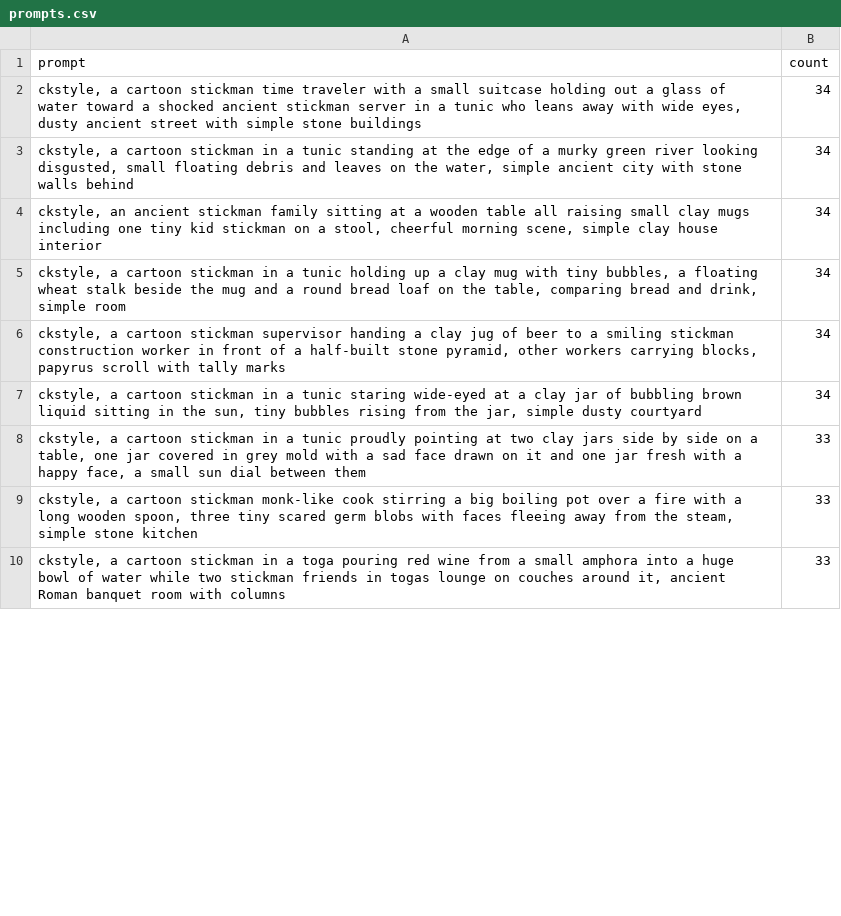
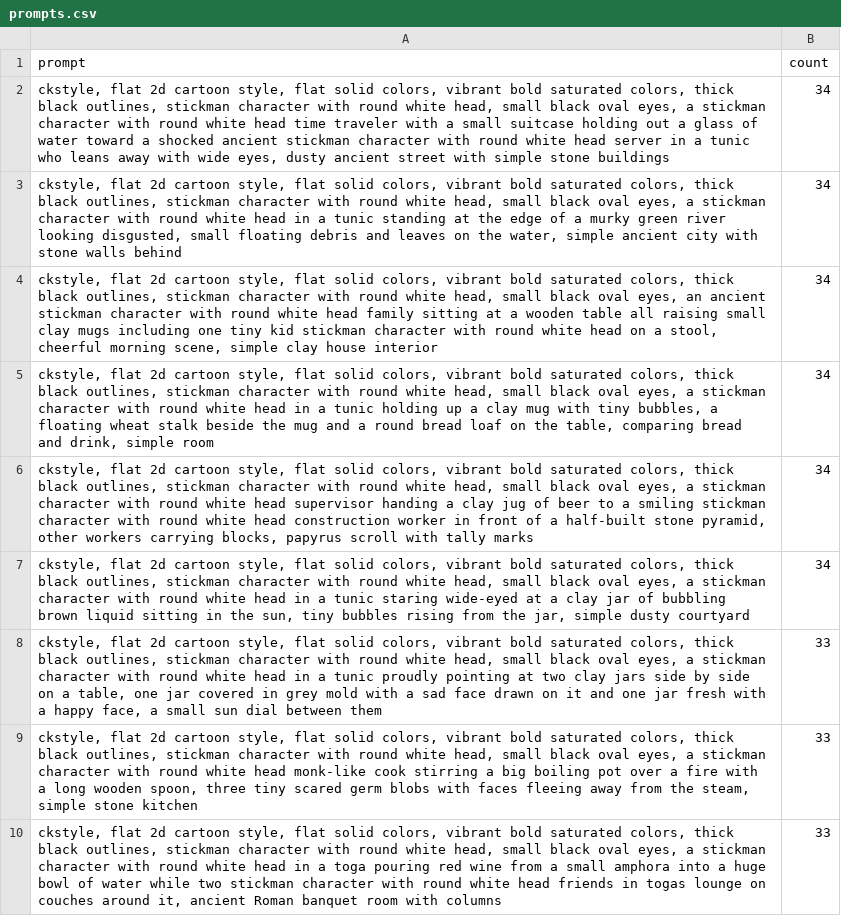
Before and after one commit to AsuraXP/CartoonStyle, a CSV file: examples/ancient_drunk_video/prompts.csv, drawn as a sheet; only a part is shown; the diff covers the shown part only.

Commit message:
Align prompts with training-caption grammar so words and LoRA pull together
- every prompt now speaks the exact trained language: ckstyle + flat 2d /
  flat solid colors + stickman character with round white head, small black
  oval eyes (no bare 'stickman' that summons the black silhouette)
- keeps the vivid color words that proved themselves in the no-LoRA test
- lora_scale 1.3 to hold the character at guidance 2
- storyboard future packages emit the same grammar

Co-authored-by: arena-agent <297053741+arena-agent@users.noreply.github.com>

```diff
--- a/examples/ancient_drunk_video/prompts.csv
+++ b/examples/ancient_drunk_video/prompts.csv
@@ -1,10 +1,10 @@
 prompt,count
-"ckstyle, a cartoon stickman time traveler with a small suitcase holding out a glass of water toward a shocked ancient stickman server in a tunic who leans away with wide eyes, dusty ancient street with simple stone buildings",34
-"ckstyle, a cartoon stickman in a tunic standing at the edge of a murky green river looking disgusted, small floating debris and leaves on the water, simple ancient city with stone walls behind",34
-"ckstyle, an ancient stickman family sitting at a wooden table all raising small clay mugs including one tiny kid stickman on a stool, cheerful morning scene, simple clay house interior",34
-"ckstyle, a cartoon stickman in a tunic holding up a clay mug with tiny bubbles, a floating wheat stalk beside the mug and a round bread loaf on the table, comparing bread and drink, simple room",34
-"ckstyle, a cartoon stickman supervisor handing a clay jug of beer to a smiling stickman construction worker in front of a half-built stone pyramid, other workers carrying blocks, papyrus scroll with tally marks",34
-"ckstyle, a cartoon stickman in a tunic staring wide-eyed at a clay jar of bubbling brown liquid sitting in the sun, tiny bubbles rising from the jar, simple dusty courtyard",34
-"ckstyle, a cartoon stickman in a tunic proudly pointing at two clay jars side by side on a table, one jar covered in grey mold with a sad face drawn on it and one jar fresh with a happy face, a small sun dial between them",33
-"ckstyle, a cartoon stickman monk-like cook stirring a big boiling pot over a fire with a long wooden spoon, three tiny scared germ blobs with faces fleeing away from the steam, simple stone kitchen",33
-"ckstyle, a cartoon stickman in a toga pouring red wine from a small amphora into a huge bowl of water while two stickman friends in togas lounge on couches around it, ancient Roman banquet room with columns",33
+"ckstyle, flat 2d cartoon style, flat solid colors, vibrant bold saturated colors, thick black outlines, stickman character with round white head, small black oval eyes, a stickman character with round white head time traveler with a small suitcase holding out a glass of water toward a shocked ancient stickman character with round white head server in a tunic who leans away with wide eyes, dusty ancient street with simple stone buildings",34
+"ckstyle, flat 2d cartoon style, flat solid colors, vibrant bold saturated colors, thick black outlines, stickman character with round white head, small black oval eyes, a stickman character with round white head in a tunic standing at the edge of a murky green river looking disgusted, small floating debris and leaves on the water, simple ancient city with stone walls behind",34
+"ckstyle, flat 2d cartoon style, flat solid colors, vibrant bold saturated colors, thick black outlines, stickman character with round white head, small black oval eyes, an ancient stickman character with round white head family sitting at a wooden table all raising small clay mugs including one tiny kid stickman character with round white head on a stool, cheerful morning scene, simple clay house interior",34
+"ckstyle, flat 2d cartoon style, flat solid colors, vibrant bold saturated colors, thick black outlines, stickman character with round white head, small black oval eyes, a stickman character with round white head in a tunic holding up a clay mug with tiny bubbles, a floating wheat stalk beside the mug and a round bread loaf on the table, comparing bread and drink, simple room",34
+"ckstyle, flat 2d cartoon style, flat solid colors, vibrant bold saturated colors, thick black outlines, stickman character with round white head, small black oval eyes, a stickman character with round white head supervisor handing a clay jug of beer to a smiling stickman character with round white head construction worker in front of a half-built stone pyramid, other workers carrying blocks, papyrus scroll with tally marks",34
+"ckstyle, flat 2d cartoon style, flat solid colors, vibrant bold saturated colors, thick black outlines, stickman character with round white head, small black oval eyes, a stickman character with round white head in a tunic staring wide-eyed at a clay jar of bubbling brown liquid sitting in the sun, tiny bubbles rising from the jar, simple dusty courtyard",34
+"ckstyle, flat 2d cartoon style, flat solid colors, vibrant bold saturated colors, thick black outlines, stickman character with round white head, small black oval eyes, a stickman character with round white head in a tunic proudly pointing at two clay jars side by side on a table, one jar covered in grey mold with a sad face drawn on it and one jar fresh with a happy face, a small sun dial between them",33
+"ckstyle, flat 2d cartoon style, flat solid colors, vibrant bold saturated colors, thick black outlines, stickman character with round white head, small black oval eyes, a stickman character with round white head monk-like cook stirring a big boiling pot over a fire with a long wooden spoon, three tiny scared germ blobs with faces fleeing away from the steam, simple stone kitchen",33
+"ckstyle, flat 2d cartoon style, flat solid colors, vibrant bold saturated colors, thick black outlines, stickman character with round white head, small black oval eyes, a stickman character with round white head in a toga pouring red wine from a small amphora into a huge bowl of water while two stickman character with round white head friends in togas lounge on couches around it, ancient Roman banquet room with columns",33
```
Also changed, not shown: 9 edited cells elsewhere in this file, examples/ancient_drunk_video/prompts_test12.csv, 2 other files.
